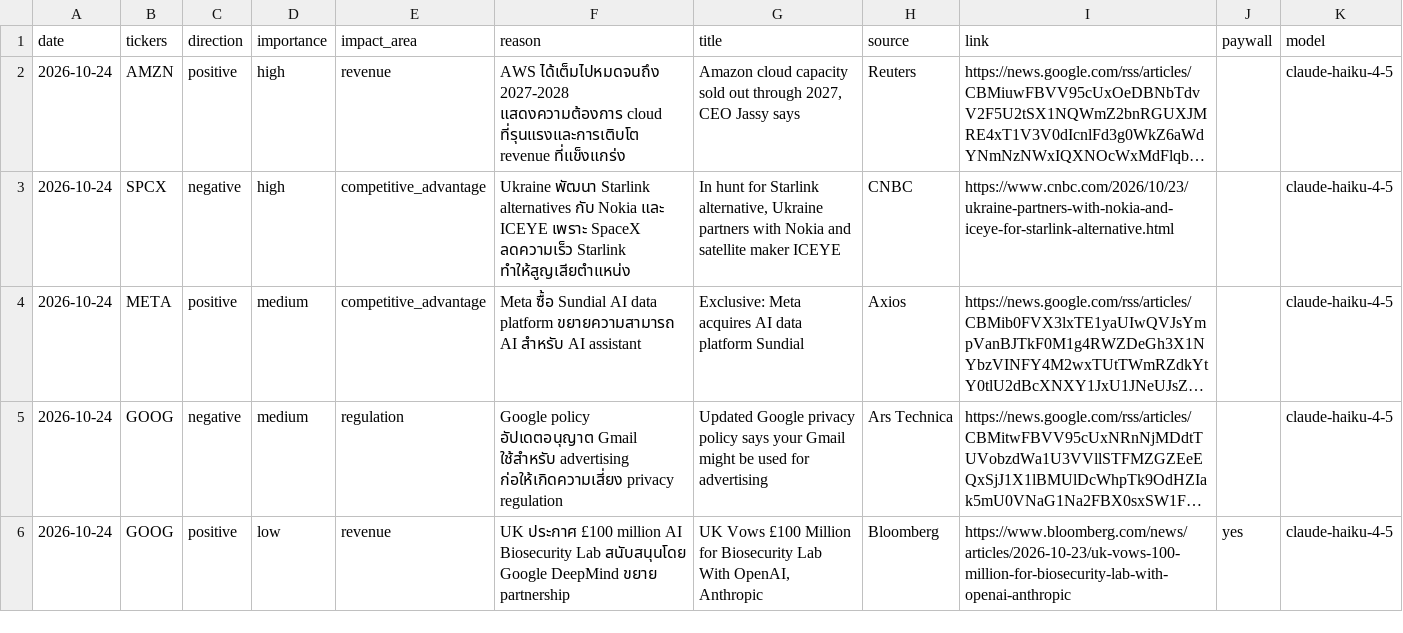
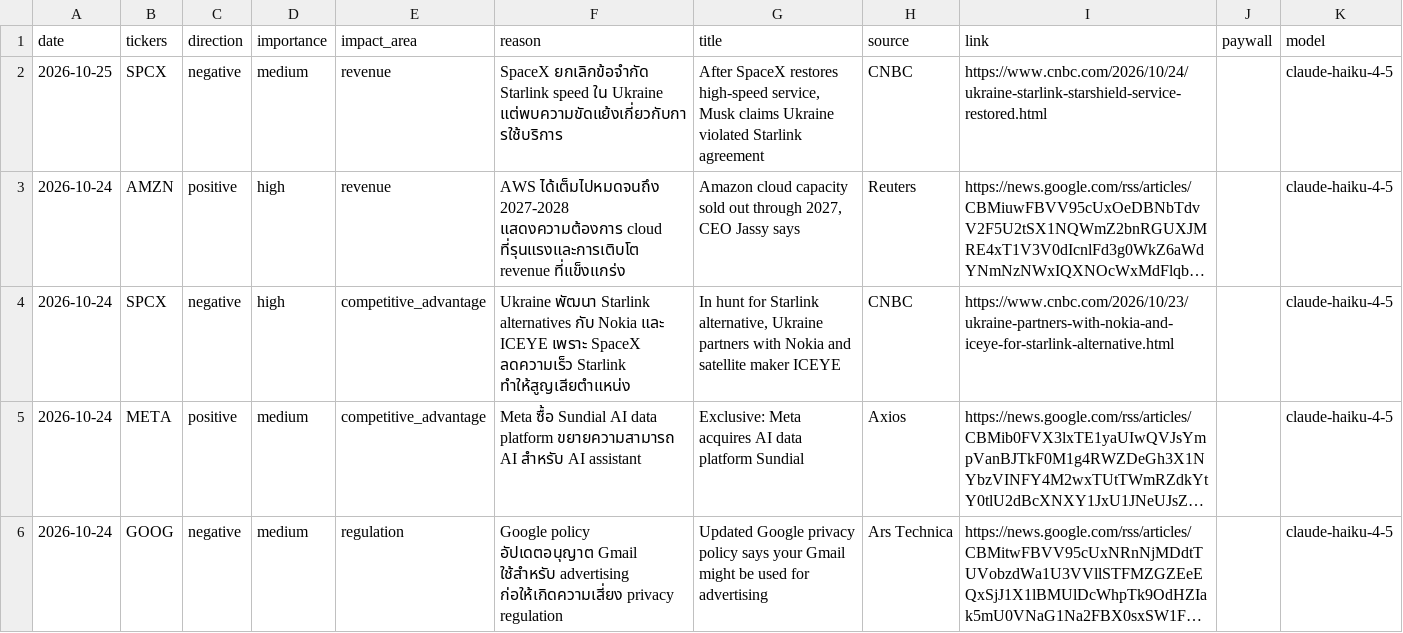
Before and after one commit to hcivapy/Finance_web, a CSV file: history/2026-10.csv, drawn as a sheet; only a part is shown; the shorter side is filled out with more unchanged rows; long unchanged cells end in …; the diff names each change by its address in the sheet, - before the commit and + after, or states it on an @@ line.

```diff
--- a/history/2026-10.csv
+++ b/history/2026-10.csv
+row 2: 2026-10-25 | SPCX | negative | medium | revenue | SpaceX ยกเลิกข้อจำกัด Starlink speed ใน Ukraine แต่พบความขัดแย้งเกี่ยวกับการใช้บริการ | After SpaceX restores high-speed service, Musk claims Ukraine violated Starlink agreement | CNBC | https://www.cnbc.com/2026/10/24/ukraine-starlink-starshield-service-restored.html |  | claude-haiku-4-5
```
Also changed, not shown: 6 other files.
